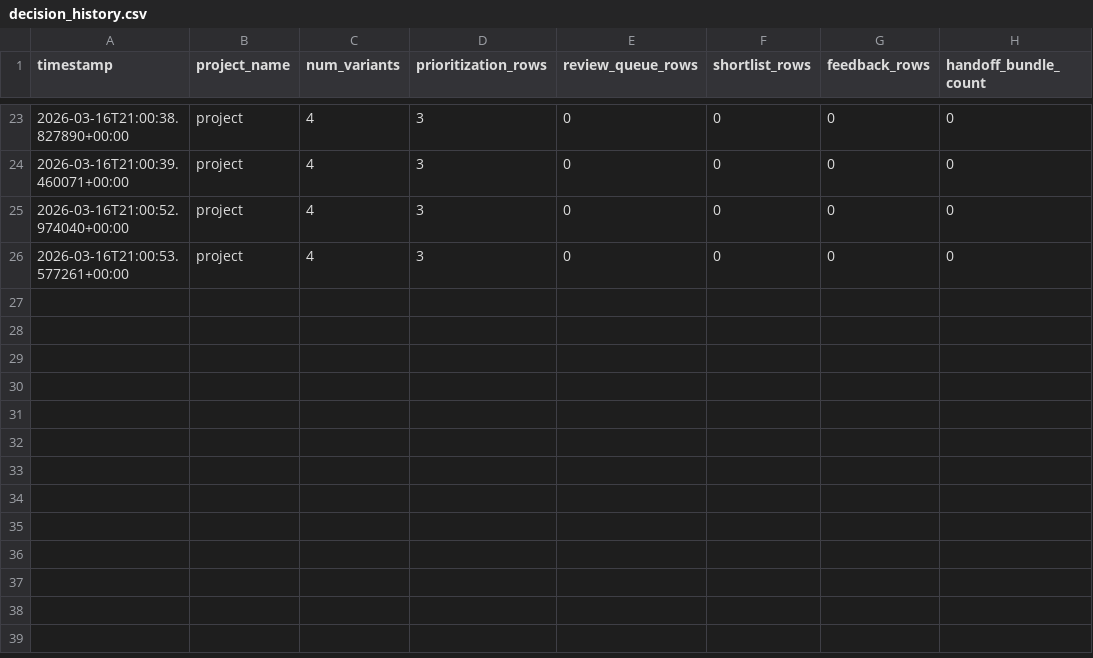
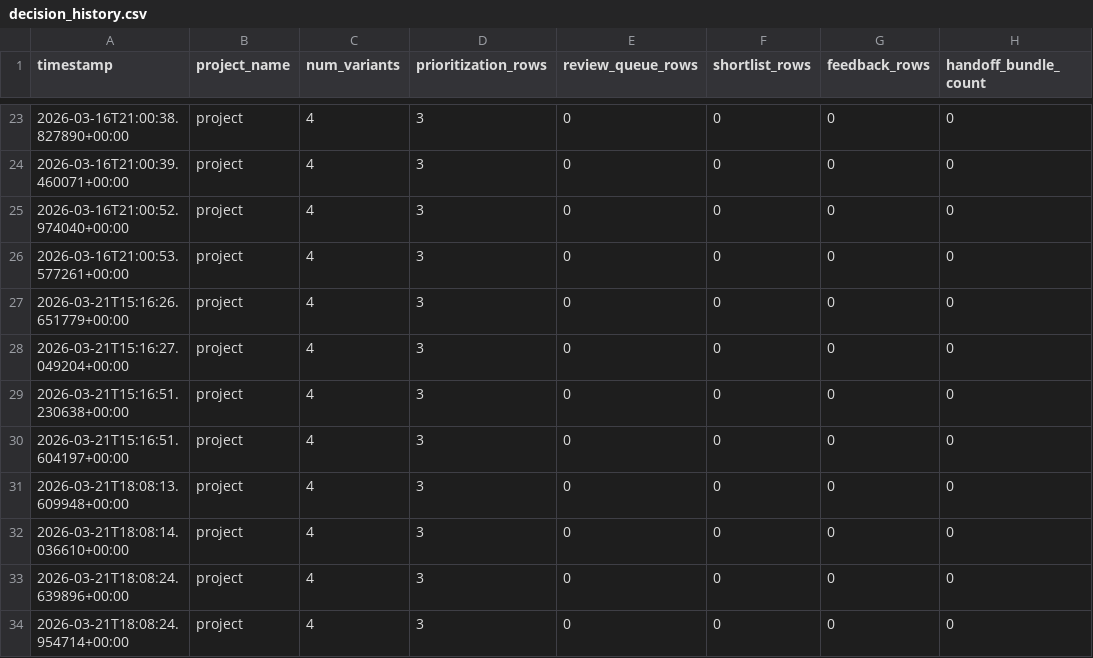
Before and after one commit to manishklach/alphafold-mhc-atlas, a CSV file: demo/cross_allele_demo/project/history/decision_history.csv, drawn as a sheet; only a part is shown, gaps mark what is left out.

Commit message:
Add UI preview and demo history updates

```diff
--- a/demo/cross_allele_demo/project/history/decision_history.csv
+++ b/demo/cross_allele_demo/project/history/decision_history.csv
@@ -26 +26,9 @@ timestamp,project_name,num_variants,prioritization_rows,review_queue_rows,shortl
 2026-03-16T21:00:53.577261+00:00,project,4,3,0,0,0,0
+2026-03-21T15:16:26.651779+00:00,project,4,3,0,0,0,0
+2026-03-21T15:16:27.049204+00:00,project,4,3,0,0,0,0
+2026-03-21T15:16:51.230638+00:00,project,4,3,0,0,0,0
+2026-03-21T15:16:51.604197+00:00,project,4,3,0,0,0,0
+2026-03-21T18:08:13.609948+00:00,project,4,3,0,0,0,0
+2026-03-21T18:08:14.036610+00:00,project,4,3,0,0,0,0
+2026-03-21T18:08:24.639896+00:00,project,4,3,0,0,0,0
+2026-03-21T18:08:24.954714+00:00,project,4,3,0,0,0,0
```
Also changed, not shown: demo/cross_allele_demo/project/history/status_timeline.csv, demo/pilot_review_demo/project/history/decision_history.csv, 8 other files.
